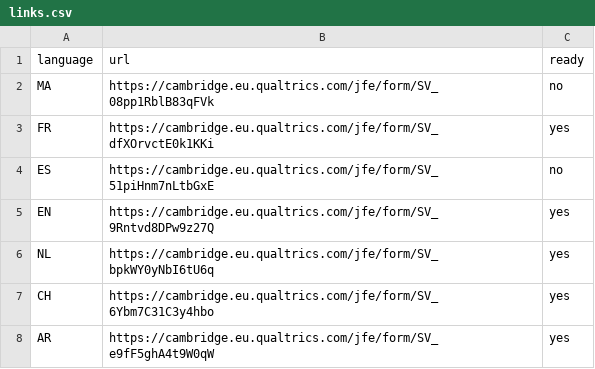
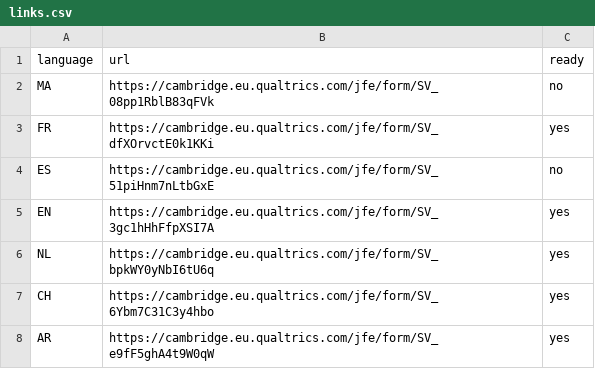
Before and after one commit to sladouce/sladouce.github.io, a CSV file: links.csv, drawn as a sheet.

```diff
--- a/links.csv
+++ b/links.csv
@@ -4,3 +4,3 @@ FR,https://cambridge.eu.qualtrics.com/jfe/form/SV_dfXOrvctE0k1KKi,yes
 ES,https://cambridge.eu.qualtrics.com/jfe/form/SV_51piHnm7nLtbGxE,no
-EN,https://cambridge.eu.qualtrics.com/jfe/form/SV_9Rntvd8DPw9z27Q,yes
+EN,https://cambridge.eu.qualtrics.com/jfe/form/SV_3gc1hHhFfpXSI7A,yes
 NL,https://cambridge.eu.qualtrics.com/jfe/form/SV_bpkWY0yNbI6tU6q,yes
```
Also changed, not shown: 2 other files.
